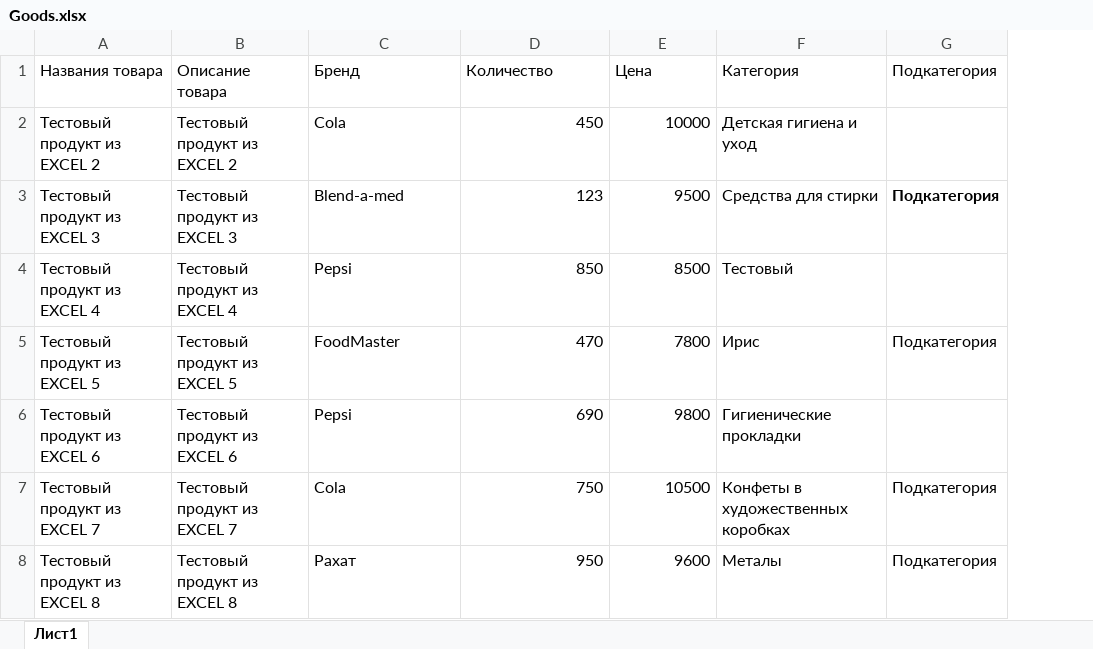
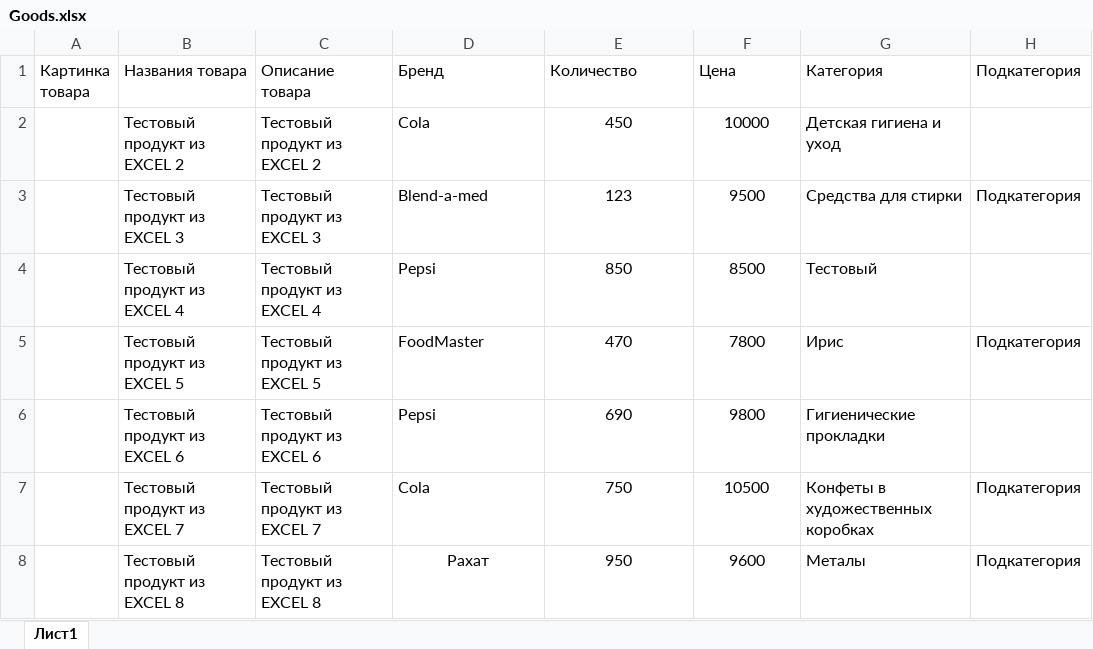
Before and after one commit to beibit-git/saudaline-admin, an Excel workbook: public/Goods.xlsx, sheet Лист1, drawn as a sheet; values as stored, in another font and other column widths than the file's, no borders; charts and pictures not drawn; addresses are those after the commit; the diff names each change by its address in the sheet, - before the commit and + after, or states it on an @@ line.

Commit message:
Add deleting files from excel and picture view

```diff
--- a/public/Goods.xlsx (sheet Лист1)
+++ b/public/Goods.xlsx (sheet Лист1)
+column A (Картинка товара), empty
-E2:F8 alignment: right
+E2:F8 alignment: center
-H3 bold: on
+H3 bold: off
-D8 alignment: left
+D8 alignment: center
```
Also changed, not shown: charts or pictures, 4 other files.
